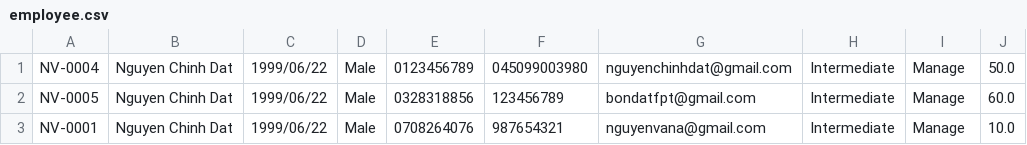
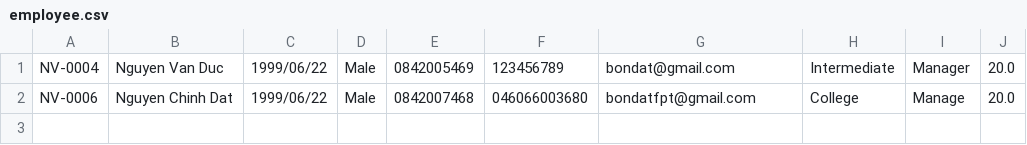
Before and after one commit to bondatfpt/C0523G1_Nguyen_Chinh_Dat_Module_2, a CSV file: case_study_module_2/furama_resort/data/employee.csv, drawn as a sheet.

Commit message:
Chinh Dat nop bai tap

```diff
--- a/case_study_module_2/furama_resort/data/employee.csv
+++ b/case_study_module_2/furama_resort/data/employee.csv
@@ -1,3 +1,2 @@
-NV-0004,Nguyen Chinh Dat,1999/06/22,Male,0123456789,045099003980,nguyenchinhdat@gmail.com,Intermediate,Manage,50.0
-NV-0005,Nguyen Chinh Dat,1999/06/22,Male,0328318856,123456789,bondatfpt@gmail.com,Intermediate,Manage,60.0
-NV-0001,Nguyen Chinh Dat,1999/06/22,Male,0708264076,987654321,nguyenvana@gmail.com,Intermediate,Manage,10.0
+NV-0004,Nguyen Van Duc,1999/06/22,Male,0842005469,123456789,bondat@gmail.com,Intermediate,Manager,20.0
+NV-0006,Nguyen Chinh Dat,1999/06/22,Male,0842007468,046066003680,bondatfpt@gmail.com,College,Manage,20.0
```
Also changed, not shown: out/production/C0523G1_Nguyen_Chinh_Dat_Module_2/case_study_module_2/furama_resort/data/employee.csv, 16 other files.
